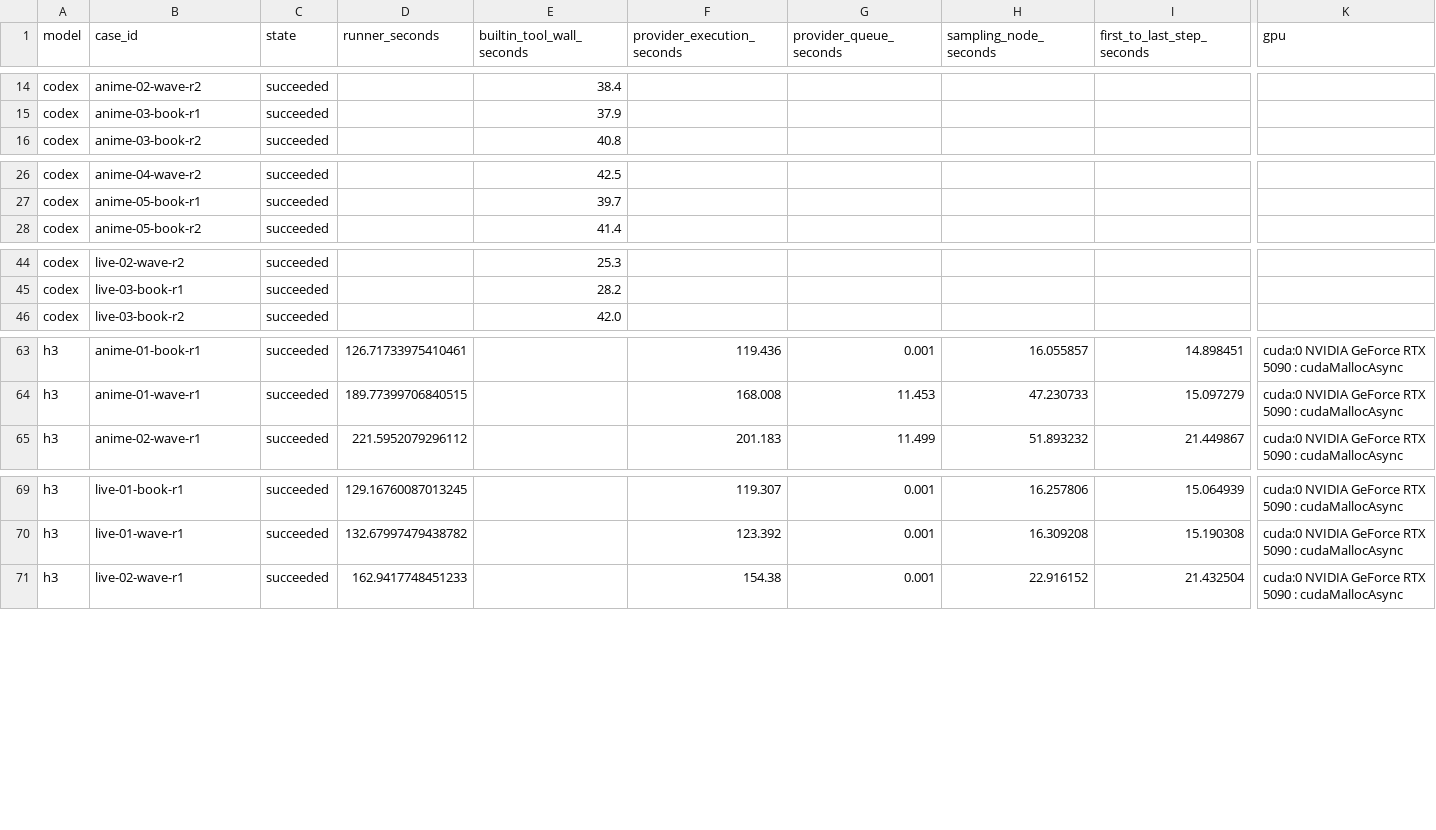
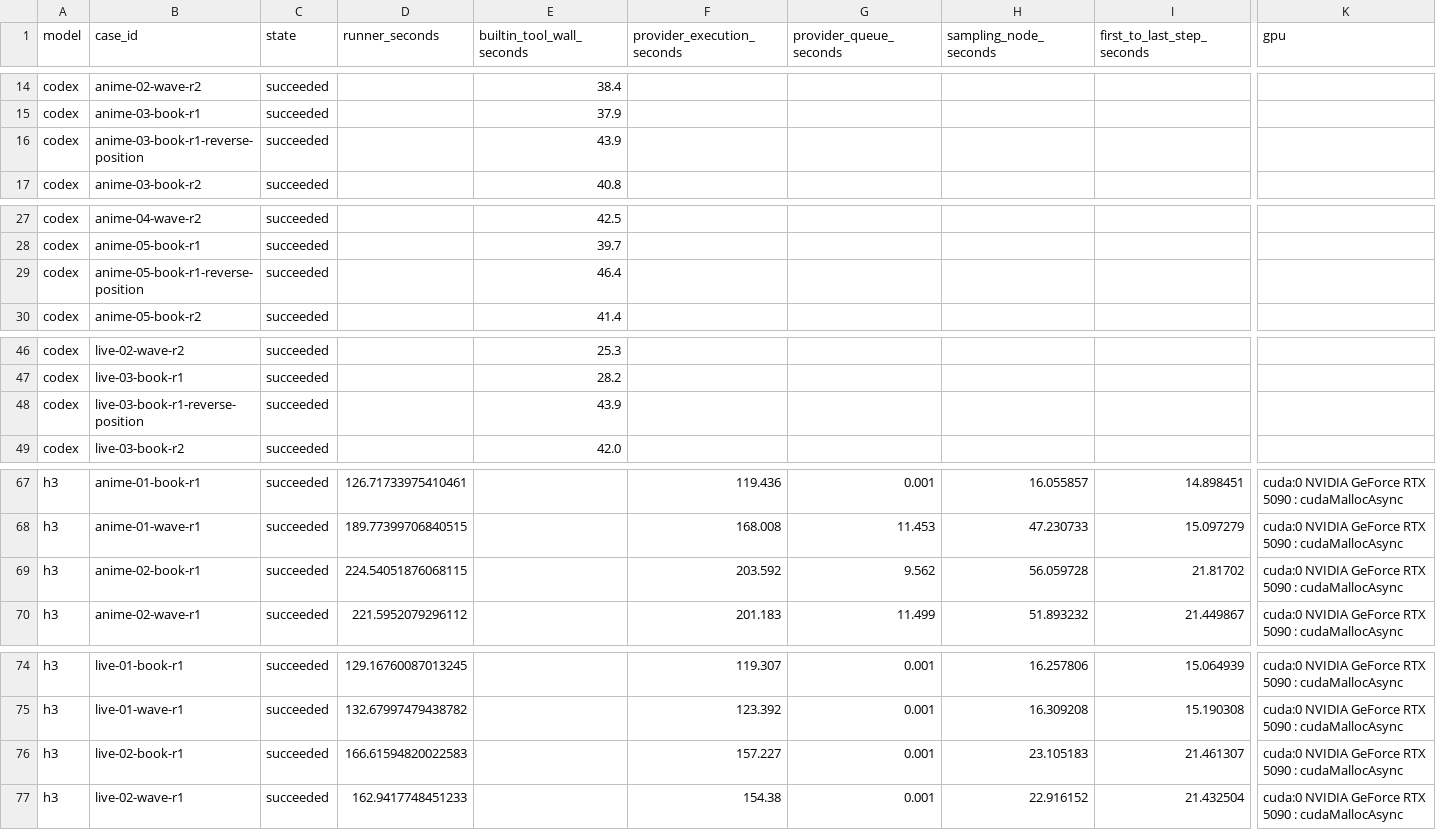
Before and after one commit to Aidenzich/road-to-master, a CSV file: spikes/assets/multichar-reference-20260913/timings.csv, drawn as a sheet; only a part is shown, gaps mark what is left out; rows hold the shown columns only; the diff covers the shown part only; the diff names each change by its address in the sheet, - before the commit and + after, or states it on an @@ line.

```diff
--- a/spikes/assets/multichar-reference-20260913/timings.csv
+++ b/spikes/assets/multichar-reference-20260913/timings.csv
+row 16: codex | anime-03-book-r1-reverse-position | succeeded |  | 43.9
+row 29: codex | anime-05-book-r1-reverse-position | succeeded |  | 46.4
+row 48: codex | live-03-book-r1-reverse-position | succeeded |  | 43.9
+row 69: h3 | anime-02-book-r1 | succeeded | 224.54051876068115 |  | 203.592 | 9.562 | 56.059728 | 21.81702 | cuda:0 NVIDIA GeForce RTX 5090 : cudaMallocAsync
+row 76: h3 | live-02-book-r1 | succeeded | 166.61594820022583 |  | 157.227 | 0.001 | 23.105183 | 21.461307 | cuda:0 NVIDIA GeForce RTX 5090 : cudaMallocAsync
```
Also changed, not shown: 1 added row elsewhere in this file, spikes/assets/multichar-reference-20260913/results.csv, 42 other files.
